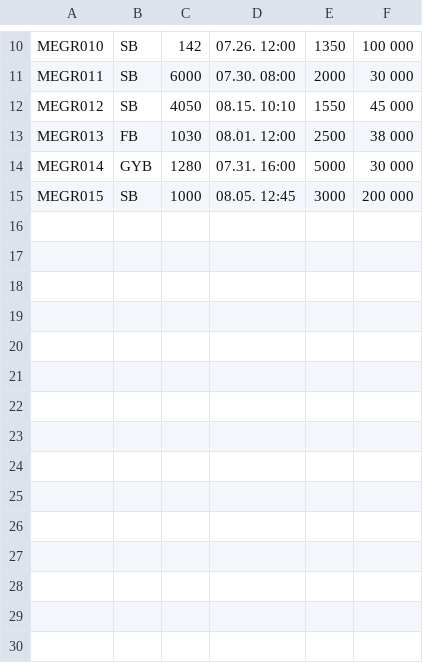
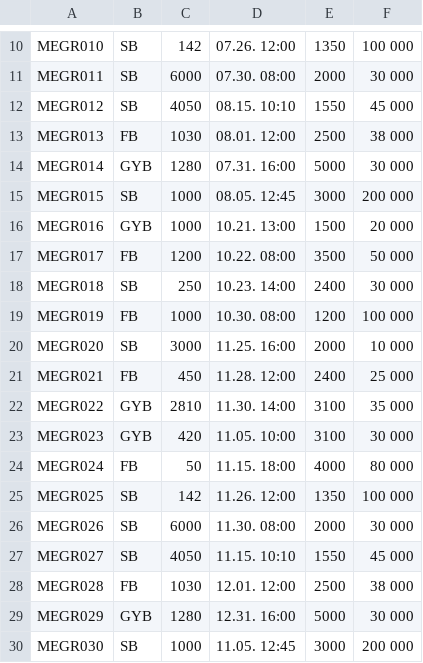
Before and after one commit to csabus/bikeforge, a CSV file: in-out/input.csv, drawn as a sheet; only a part is shown, gaps mark what is left out.

```diff
--- a/in-out/input.csv
+++ b/in-out/input.csv
@@ -15 +15,16 @@ MEGR014;GYB;1280;07.31. 16:00;5000;30 000
 MEGR015;SB;1000;08.05. 12:45;3000;200 000
+MEGR016;GYB;1000;10.21. 13:00;1500;20 000
+MEGR017;FB;1200;10.22. 08:00;3500;50 000
+MEGR018;SB;250;10.23. 14:00;2400;30 000
+MEGR019;FB;1000;10.30. 08:00;1200;100 000
+MEGR020;SB;3000;11.25. 16:00;2000;10 000
+MEGR021;FB;450;11.28. 12:00;2400;25 000
+MEGR022;GYB;2810;11.30. 14:00;3100;35 000
+MEGR023;GYB;420;11.05. 10:00;3100;30 000
+MEGR024;FB;50;11.15. 18:00;4000;80 000
+MEGR025;SB;142;11.26. 12:00;1350;100 000
+MEGR026;SB;6000;11.30. 08:00;2000;30 000
+MEGR027;SB;4050;11.15. 10:10;1550;45 000
+MEGR028;FB;1030;12.01. 12:00;2500;38 000
+MEGR029;GYB;1280;12.31. 16:00;5000;30 000
+MEGR030;SB;1000;11.05. 12:45;3000;200 000
```
Also changed, not shown: 4 other files.
